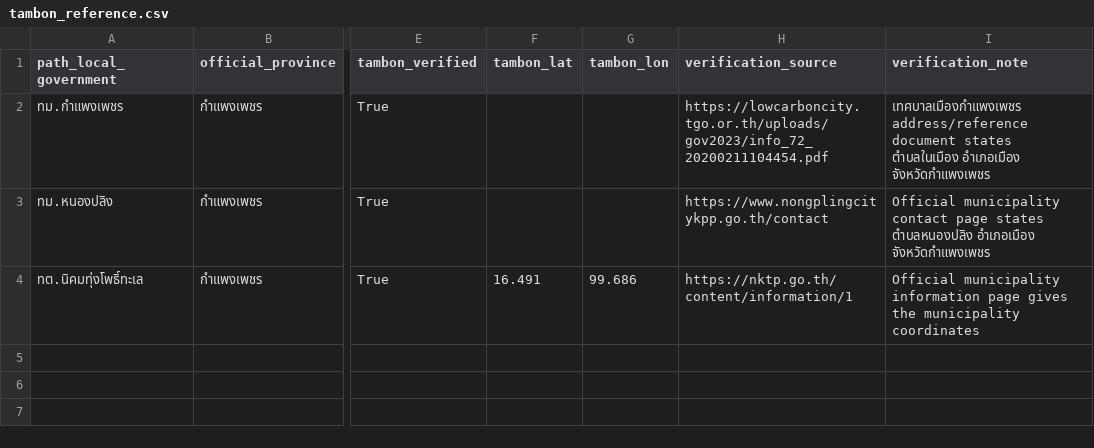
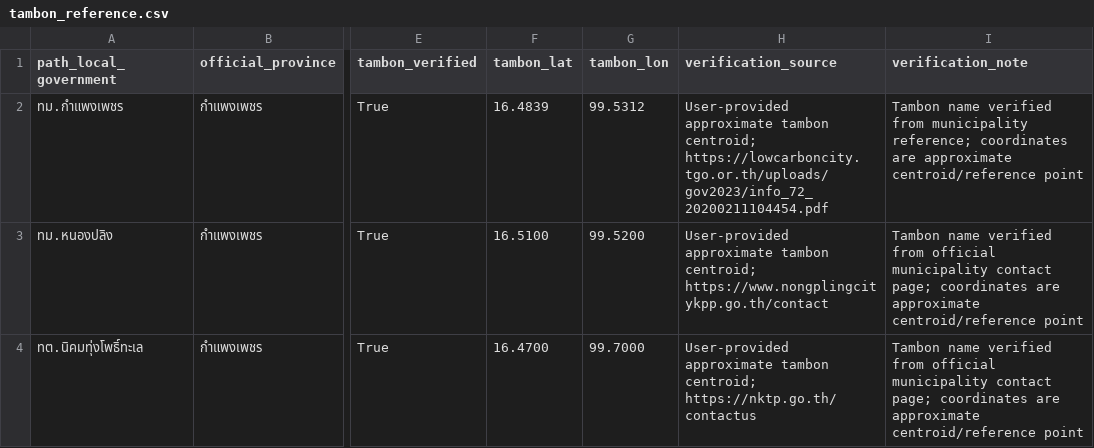
Before and after one commit to TTHAEPEAR/ocr_dsde, a CSV file: data/reference/tambon_reference.csv, drawn as a sheet; only a part is shown, gaps mark what is left out; the diff names each change by its address in the sheet, - before the commit and + after, or states it on an @@ line.

Commit message:
Add tambon centroid coordinates

```diff
--- a/data/reference/tambon_reference.csv
+++ b/data/reference/tambon_reference.csv
-F2 (tambon_lat): (empty)
+F2 (tambon_lat): 16.4839
-G2 (tambon_lon): (empty)
+G2 (tambon_lon): 99.5312
-H2 (verification_source): https://lowcarboncity.tgo.or.th/uploads/gov2023/info_72_20200211104454.pdf
+H2 (verification_source): User-provided approximate tambon centroid; https://lowcarboncity.tgo.or.th/uploads/gov2023/info_72_20200211104454.pdf
-I2 (verification_note): เทศบาลเมืองกำแพงเพชร address/reference document states ตำบลในเมือง อำเภอเมือง จังหวัดกำแพงเพชร
+I2 (verification_note): Tambon name verified from municipality reference; coordinates are approximate centroid/reference point
-F3 (tambon_lat): (empty)
+F3 (tambon_lat): 16.5100
-G3 (tambon_lon): (empty)
+G3 (tambon_lon): 99.5200
-H3 (verification_source): https://www.nongplingcitykpp.go.th/contact
+H3 (verification_source): User-provided approximate tambon centroid; https://www.nongplingcitykpp.go.th/contact
-I3 (verification_note): Official municipality contact page states ตำบลหนองปลิง อำเภอเมือง จังหวัดกำแพงเพชร
+I3 (verification_note): Tambon name verified from official municipality contact page; coordinates are approximate centroid/reference point
-F4 (tambon_lat): 16.491
+F4 (tambon_lat): 16.4700
-G4 (tambon_lon): 99.686
+G4 (tambon_lon): 99.7000
-H4 (verification_source): https://nktp.go.th/content/information/1
+H4 (verification_source): User-provided approximate tambon centroid; https://nktp.go.th/contactus
-I4 (verification_note): Official municipality information page gives the municipality coordinates
+I4 (verification_note): Tambon name verified from official municipality contact page; coordinates are approximate centroid/reference point
```
Also changed, not shown: 1 other file.
